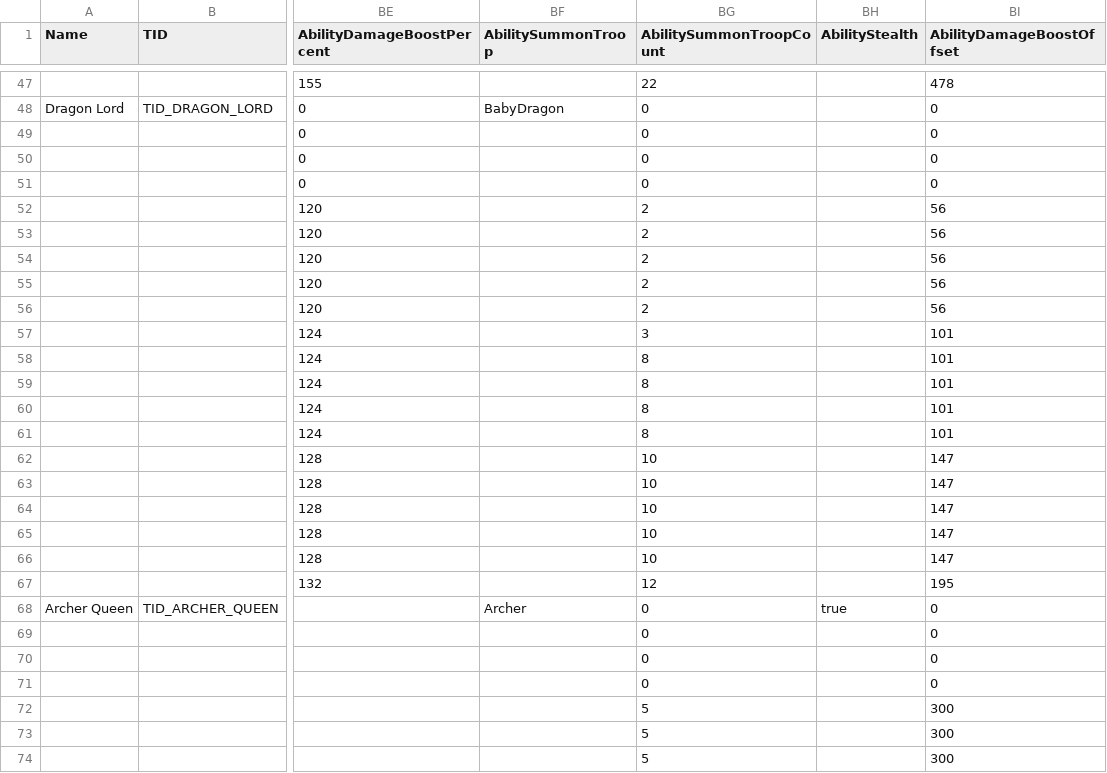
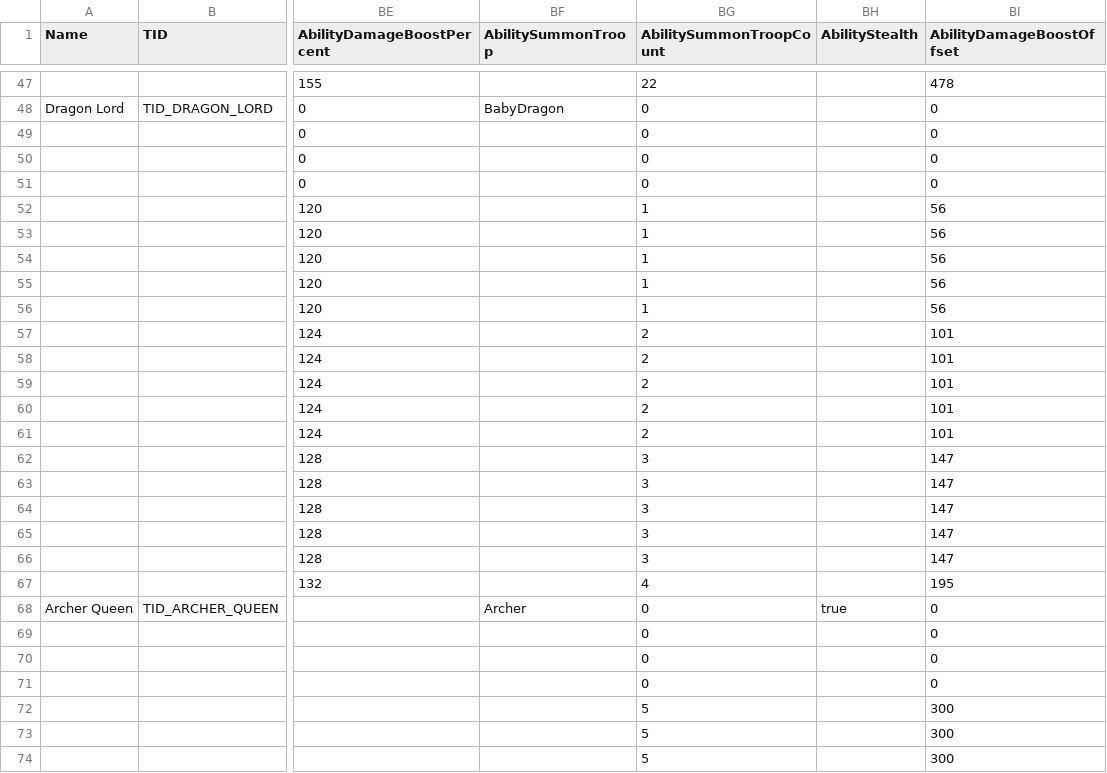
Before and after one commit to CoderJoeW/ClashOfFlames, a CSV file: server/Gamefiles/logic/heroes.csv, drawn as a sheet; only a part is shown, gaps mark what is left out; the diff names each change by its address in the sheet, - before the commit and + after, or states it on an @@ line.

Commit message:
Dragon Lord Balancing

```diff
--- a/server/Gamefiles/logic/heroes.csv
+++ b/server/Gamefiles/logic/heroes.csv
-BG52:BG56 (AbilitySummonTroopCount): 2
+BG52:BG56 (AbilitySummonTroopCount): 1
-BG57 (AbilitySummonTroopCount): 3
+BG57 (AbilitySummonTroopCount): 2
-BG58:BG61 (AbilitySummonTroopCount): 8
+BG58:BG61 (AbilitySummonTroopCount): 2
-BG62:BG66 (AbilitySummonTroopCount): 10
+BG62:BG66 (AbilitySummonTroopCount): 3
-BG67 (AbilitySummonTroopCount): 12
+BG67 (AbilitySummonTroopCount): 4
```
